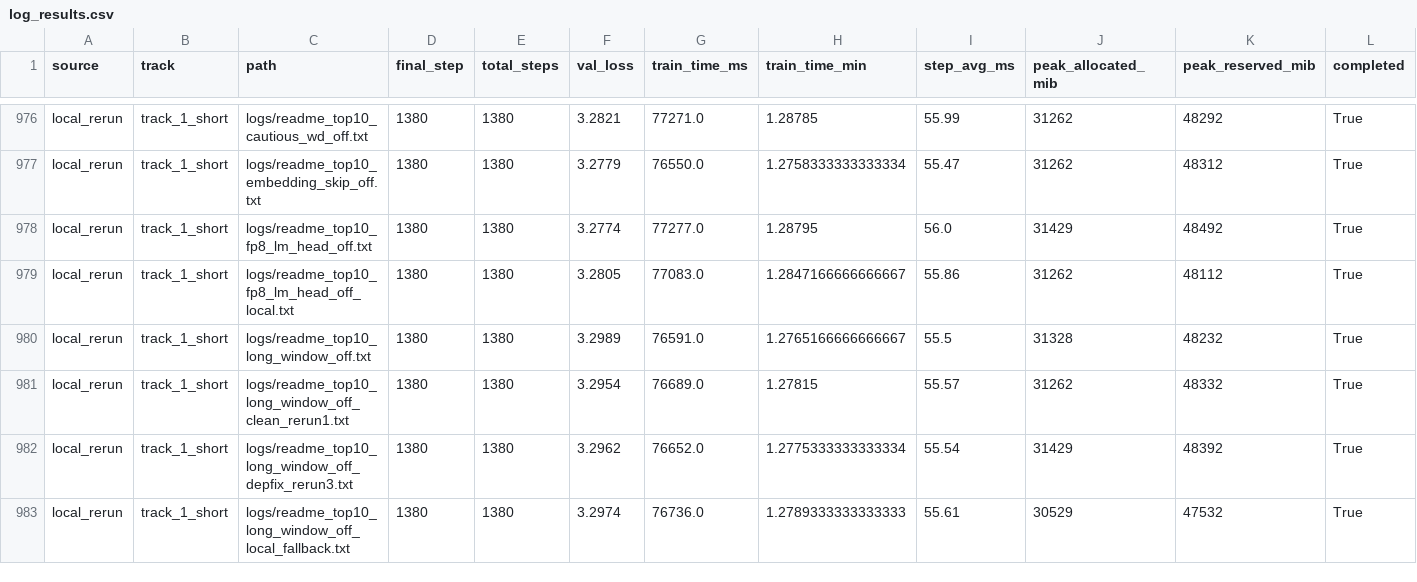
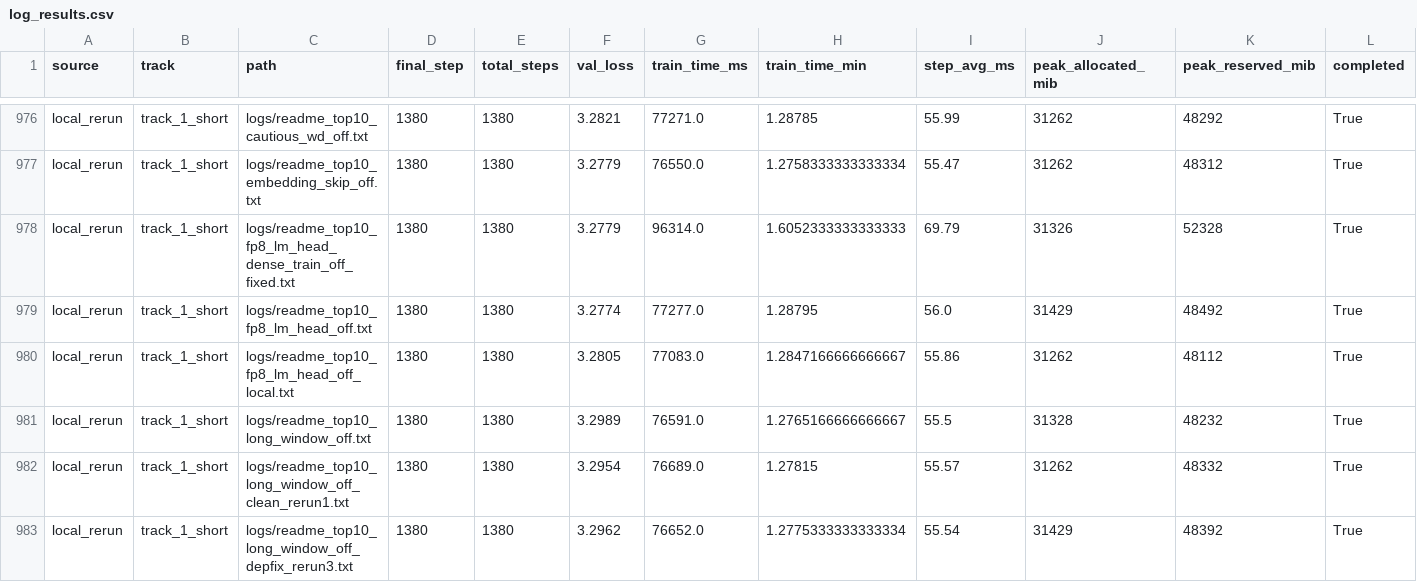
Before and after one commit to novitalabs/modded-nanogpt, a CSV file: experiments/results/log_results.csv, drawn as a sheet; only a part is shown, gaps mark what is left out; the shorter side is filled out with more unchanged rows; rows hold the shown columns only; the diff names each change by its address in the sheet, - before the commit and + after, or states it on an @@ line.

```diff
--- a/experiments/results/log_results.csv
+++ b/experiments/results/log_results.csv
+row 978: local_rerun | track_1_short | logs/readme_top10_fp8_lm_head_dense_train_off_fixed.txt | 1380 | 1380 | 3.2779 | 96314.0 | 1.6052333333333333 | 69.79 | 31326 | 52328 | True
```
Also changed, not shown: experiments/results/local_reruns.csv, experiments/results/readme_top10_ablation_results.csv, 4 other files.
